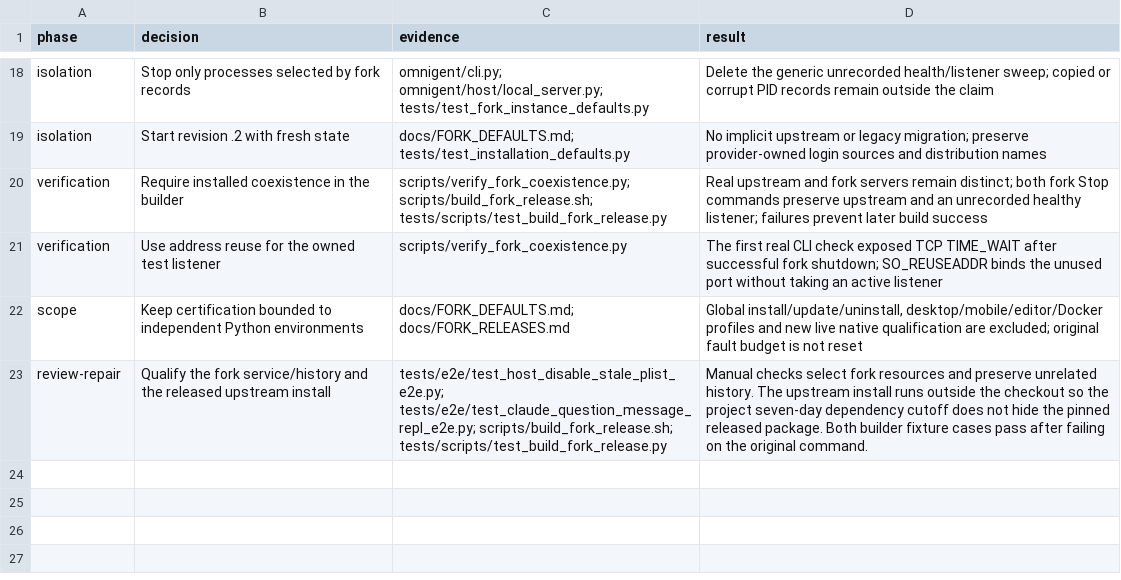
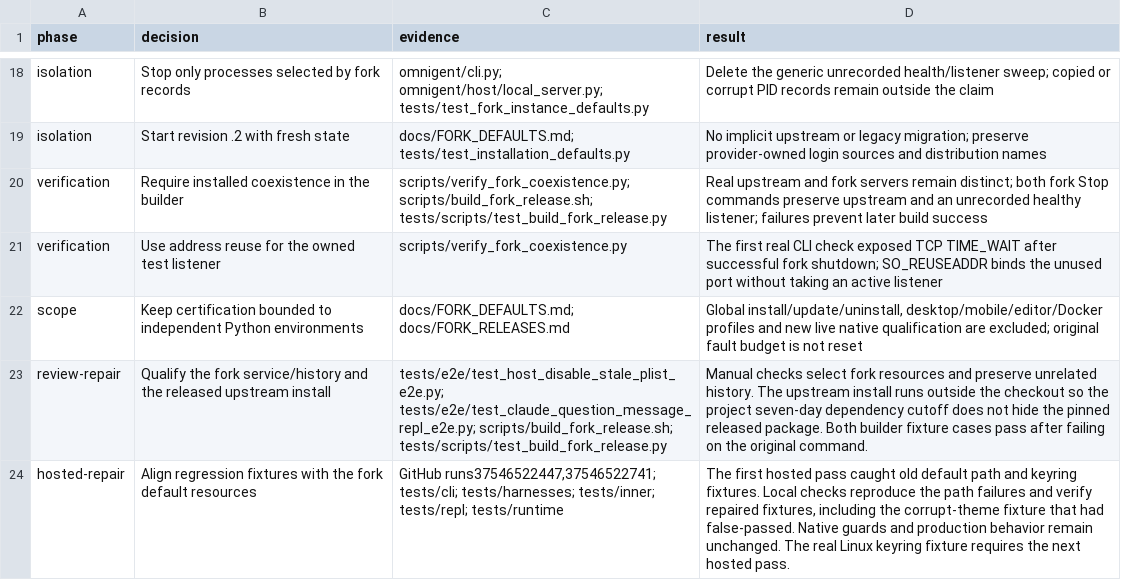
Before and after one commit to mdsmithaustin/omnigent, a TSV file: designs/fork-release/DECISIONS.tsv, drawn as a sheet; only a part is shown, gaps mark what is left out; the diff names each change by its address in the sheet, - before the commit and + after, or states it on an @@ line.

Commit message:
Align regression fixtures with isolated fork defaults
(cherry picked from commit 7f2e76ed50c7880b3947bd4c0848dbdbb75c0bbd)

```diff
--- a/designs/fork-release/DECISIONS.tsv
+++ b/designs/fork-release/DECISIONS.tsv
+row 24: hosted-repair | Align regression fixtures with the fork default resources | GitHub runs37546522447,37546522741; tests/cli; tests/harnesses; tests/inner; tests/repl; tests/runtime | The first hosted pass caught old default path and keyring fixtures. Local checks reproduce the path failures and verify repaired fixtures, including the corrupt-theme fixture that had false-passed. Native guards and production behavior remain unchanged. The real Linux keyring fixture requires the next hosted pass.
```
Also changed, not shown: 18 other files.
